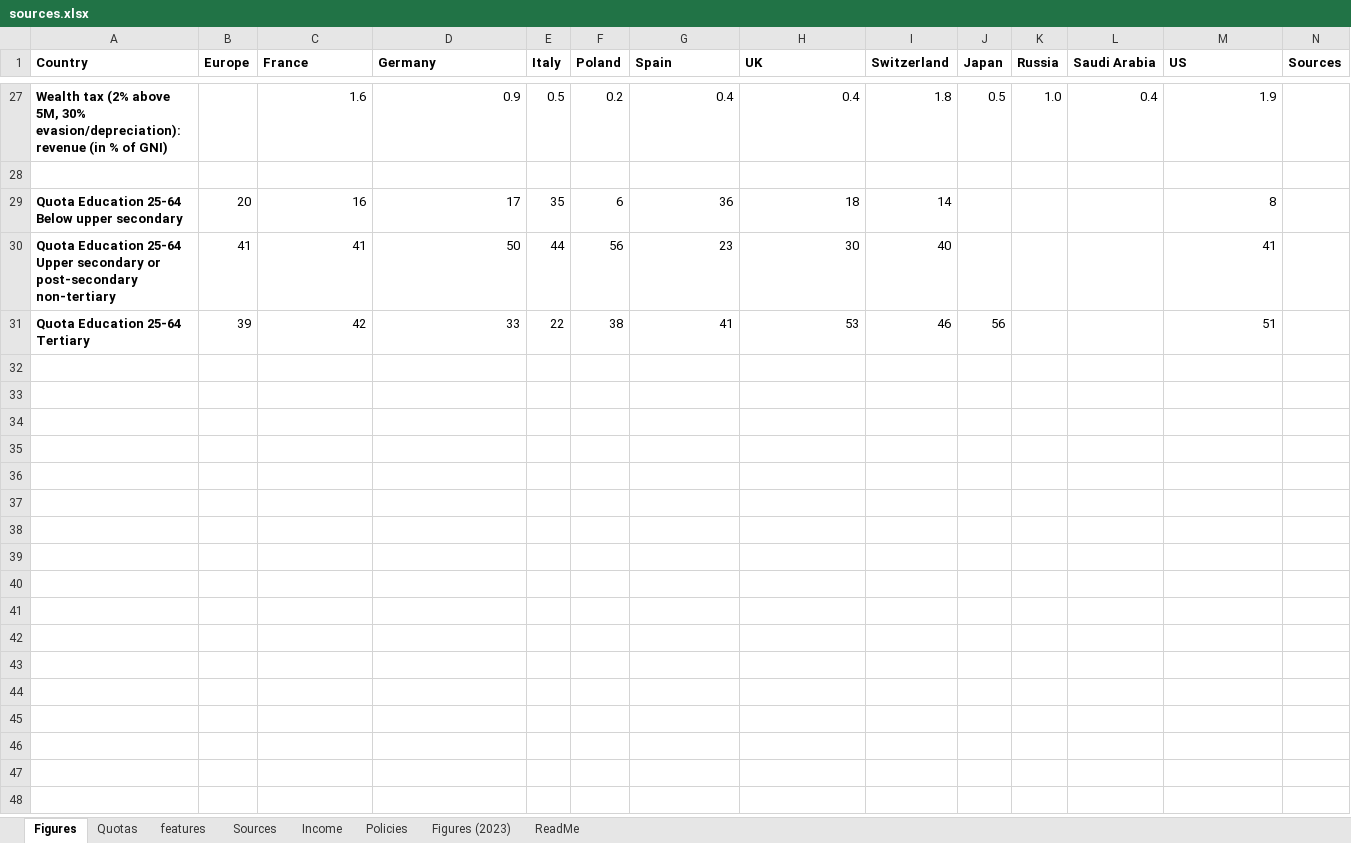
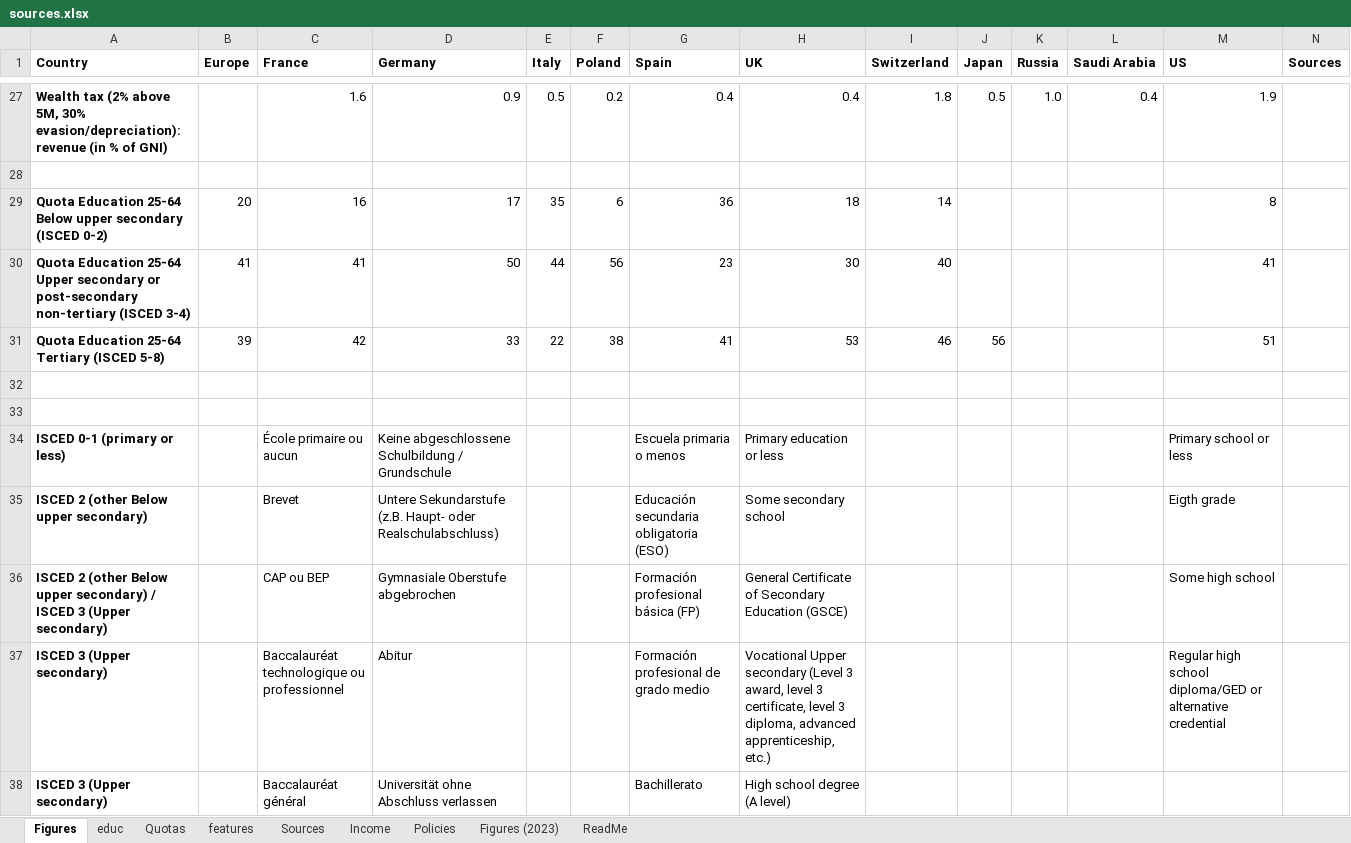
Before and after one commit to bixiou/robustness_global_redistr, an Excel workbook: questionnaire/sources.xlsx, sheet Figures, drawn as a sheet; only a part is shown, gaps mark what is left out; values as stored, in another font and other column widths than the file's, no borders; the diff covers the shown part only; the diff names each change by its address in the sheet, - before the commit and + after, or states it on an @@ line.

```diff
--- a/questionnaire/sources.xlsx (sheet Figures)
+++ b/questionnaire/sources.xlsx (sheet Figures)
+sheet tab: educ
-A29 (Country): …upper secondary
+A29 (Country): …upper secondary (ISCED 0-2)
-A30 (Country): …post-secondary non-tertiary
+A30 (Country): …post-secondary non-tertiary (ISCED 3-4)
-A31 (Country): Quota Education 25-64 Tertiary
+A31 (Country): Quota Education 25-64 Tertiary (ISCED 5-8)
+row 32: (empty)
+row 33: (empty)
+row 34: ISCED 0-1 (primary or less) |  | École primaire ou aucun | Keine abgeschlossene Schulbildung / Grundschule |  |  | Escuela primaria o menos | Primary education or less |  |  |  |  | Primary school or less
+row 35: ISCED 2 (other Below upper secondary) |  | Brevet | Untere Sekundarstufe (z.B. Haupt- oder Realschulabschluss) |  |  | Educación secundaria obligatoria (ESO) | Some secondary school |  |  |  |  | Eigth grade
+row 36: ISCED 2 (other Below upper secondary) / ISCED 3 (Upper secondary) |  | CAP ou BEP | Gymnasiale Oberstufe abgebrochen |  |  | Formación profesional básica (FP) | General Certificate of Secondary Education (GSCE) |  |  |  |  | Some high school
+row 37: ISCED 3 (Upper secondary) |  | Baccalauréat technologique ou professionnel | Abitur |  |  | Formación profesional de grado medio | Vocational Upper secondary (Level 3 award, level 3 certificate, level 3 diploma, advanced apprenticeship, etc.) |  |  |  |  | Regular high school diploma/GED or alternative credential
+row 38: ISCED 3 (Upper secondary) |  | Baccalauréat général | Universität ohne Abschluss verlassen |  |  | Bachillerato | High school degree (A level)
```
Also changed, not shown: 22 added rows elsewhere in this sheet, sheet Quotas, sheet Sources, 3 other files.
